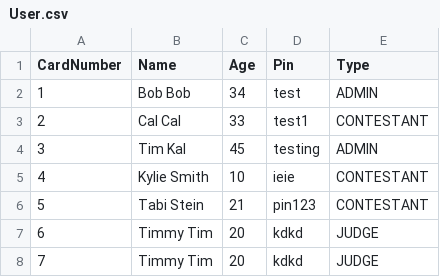
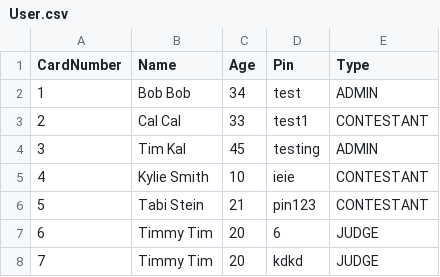
Before and after one commit to cppeters/360Class, a CSV file: User.csv, drawn as a sheet.

```diff
--- a/User.csv
+++ b/User.csv
@@ -6,3 +6,3 @@ CardNumber,Name,Age,Pin,Type
 5,Tabi Stein,21,pin123,CONTESTANT
-6,Timmy Tim,20,kdkd,JUDGE
+6,Timmy Tim,20,6,JUDGE
 7,Timmy Tim,20,kdkd,JUDGE
```
Also changed, not shown: 6 other files.
